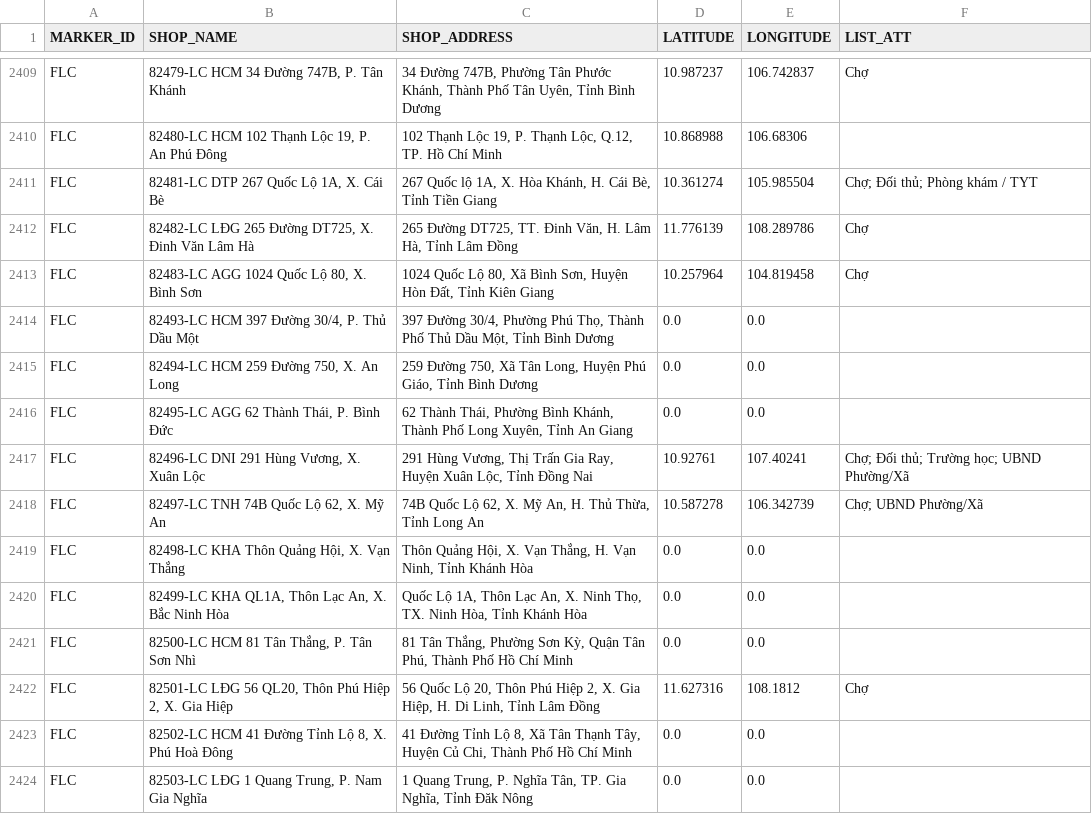
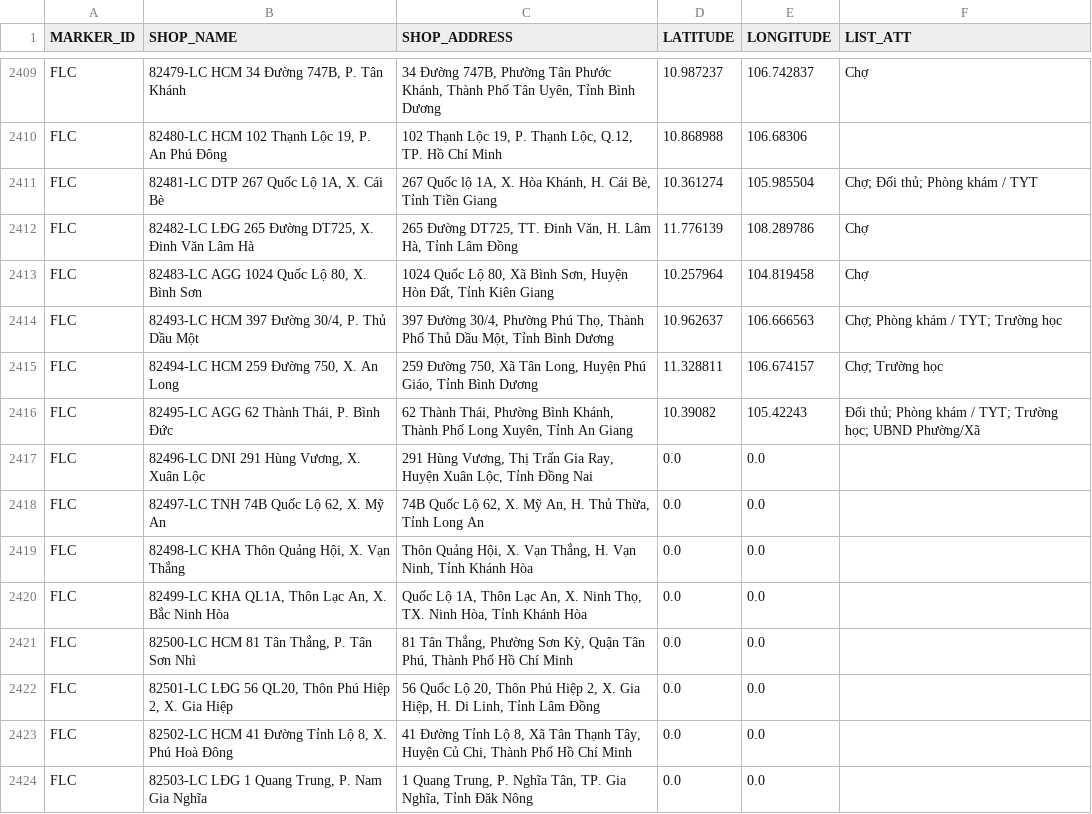
Before and after one commit to vhctruc/maplc, a CSV file: lc_csvutf8.csv, drawn as a sheet; only a part is shown, gaps mark what is left out.

Commit message:
Upload shop CSV files via Python 2025-12-03T21:45:19.872186

```diff
--- a/lc_csvutf8.csv
+++ b/lc_csvutf8.csv
@@ -2413,7 +2413,7 @@ FLC,"82482-LC LĐG 265 Đường DT725, X. Đinh Văn Lâm Hà","265 Đường D
 FLC,"82483-LC AGG 1024 Quốc Lộ 80, X. Bình Sơn","1024 Quốc Lộ 80, Xã Bình Sơn, Huyện Hòn Đất, Tỉnh Kiên Giang",10.257964,104.819458,Chợ
-FLC,"82493-LC HCM 397 Đường 30/4, P. Thủ Dầu Một","397 Đường 30/4, Phường Phú Thọ, Thành Phố Thủ Dầu Một, Tỉnh Bình Dương",0.0,0.0,
-FLC,"82494-LC HCM 259 Đường 750, X. An Long","259 Đường 750, Xã Tân Long, Huyện Phú Giáo, Tỉnh Bình Dương",0.0,0.0,
-FLC,"82495-LC AGG 62 Thành Thái, P. Bình Đức","62 Thành Thái, Phường Bình Khánh, Thành Phố Long Xuyên, Tỉnh An Giang",0.0,0.0,
-FLC,"82496-LC DNI 291 Hùng Vương, X. Xuân Lộc","291 Hùng Vương, Thị Trấn Gia Ray, Huyện Xuân Lộc, Tỉnh Đồng Nai",10.92761,107.40241,Chợ; Ðối thủ; Trường học; UBND Phường/Xã
-FLC,"82497-LC TNH 74B Quốc Lộ 62, X. Mỹ An","74B Quốc Lộ 62, X. Mỹ An, H. Thủ Thừa, Tỉnh Long An",10.587278,106.342739,Chợ; UBND Phường/Xã
+FLC,"82493-LC HCM 397 Đường 30/4, P. Thủ Dầu Một","397 Đường 30/4, Phường Phú Thọ, Thành Phố Thủ Dầu Một, Tỉnh Bình Dương",10.962637,106.666563,Chợ; Phòng khám / TYT; Trường học
+FLC,"82494-LC HCM 259 Đường 750, X. An Long","259 Đường 750, Xã Tân Long, Huyện Phú Giáo, Tỉnh Bình Dương",11.328811,106.674157,Chợ; Trường học
+FLC,"82495-LC AGG 62 Thành Thái, P. Bình Đức","62 Thành Thái, Phường Bình Khánh, Thành Phố Long Xuyên, Tỉnh An Giang",10.39082,105.42243,Ðối thủ; Phòng khám / TYT; Trường học; UBND Phường/Xã
+FLC,"82496-LC DNI 291 Hùng Vương, X. Xuân Lộc","291 Hùng Vương, Thị Trấn Gia Ray, Huyện Xuân Lộc, Tỉnh Đồng Nai",0.0,0.0,
+FLC,"82497-LC TNH 74B Quốc Lộ 62, X. Mỹ An","74B Quốc Lộ 62, X. Mỹ An, H. Thủ Thừa, Tỉnh Long An",0.0,0.0,
 FLC,"82498-LC KHA Thôn Quảng Hội, X. Vạn Thắng","Thôn Quảng Hội, X. Vạn Thắng, H. Vạn Ninh, Tỉnh Khánh Hòa",0.0,0.0,
@@ -2421,3 +2421,3 @@ FLC,"82499-LC KHA QL1A, Thôn Lạc An, X. Bắc Ninh Hòa","Quốc Lộ 1A, Th
 FLC,"82500-LC HCM 81 Tân Thắng, P. Tân Sơn Nhì","81 Tân Thắng, Phường Sơn Kỳ, Quận Tân Phú, Thành Phố Hồ Chí Minh",0.0,0.0,
-FLC,"82501-LC LĐG 56 QL20, Thôn Phú Hiệp 2, X. Gia Hiệp","56 Quốc Lộ 20, Thôn Phú Hiệp 2, X. Gia Hiệp, H. Di Linh, Tỉnh Lâm Đồng",11.627316,108.1812,Chợ
+FLC,"82501-LC LĐG 56 QL20, Thôn Phú Hiệp 2, X. Gia Hiệp","56 Quốc Lộ 20, Thôn Phú Hiệp 2, X. Gia Hiệp, H. Di Linh, Tỉnh Lâm Đồng",0.0,0.0,
 FLC,"82502-LC HCM 41 Đường Tỉnh Lộ 8, X. Phú Hoà Đông","41 Đường Tỉnh Lộ 8, Xã Tân Thạnh Tây, Huyện Củ Chi, Thành Phố Hồ Chí Minh",0.0,0.0,
```
